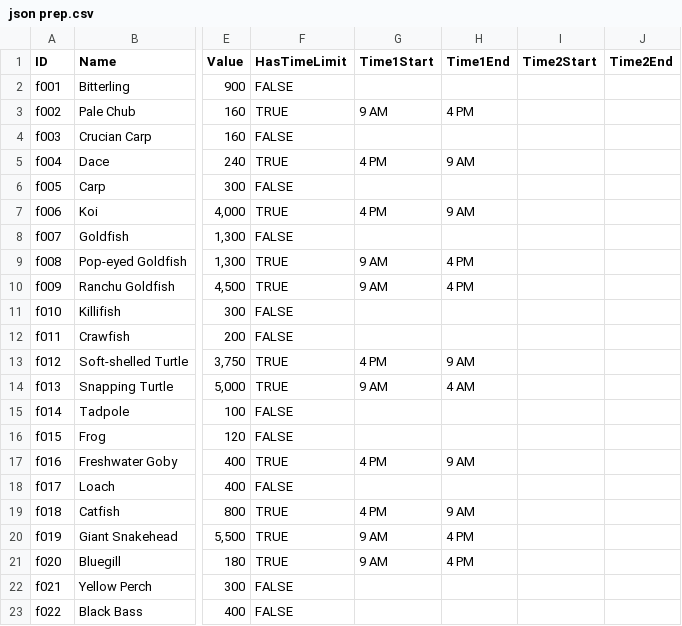
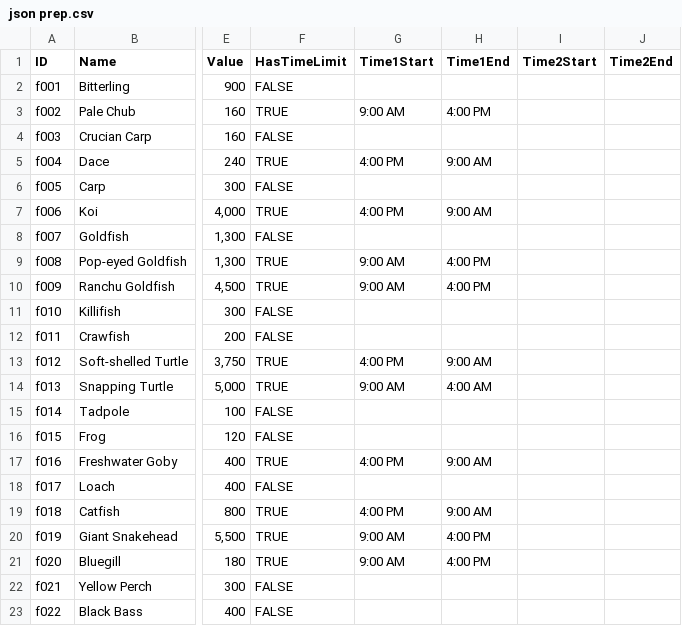
Before and after one commit to eltrov/json-test, a CSV file: acnh/json prep.csv, drawn as a sheet; only a part is shown, gaps mark what is left out; the diff covers the shown part only; the diff names each change by its address in the sheet, - before the commit and + after, or states it on an @@ line.

```diff
--- a/acnh/json prep.csv
+++ b/acnh/json prep.csv
-G3 (Time1Start): 9 AM
+G3 (Time1Start): 9:00 AM
-H3 (Time1End): 4 PM
+H3 (Time1End): 4:00 PM
-G5 (Time1Start): 4 PM
+G5 (Time1Start): 4:00 PM
-H5 (Time1End): 9 AM
+H5 (Time1End): 9:00 AM
-G7 (Time1Start): 4 PM
+G7 (Time1Start): 4:00 PM
-H7 (Time1End): 9 AM
+H7 (Time1End): 9:00 AM
-G9:G10 (Time1Start): 9 AM
+G9:G10 (Time1Start): 9:00 AM
-H9:H10 (Time1End): 4 PM
+H9:H10 (Time1End): 4:00 PM
-G13 (Time1Start): 4 PM
+G13 (Time1Start): 4:00 PM
-H13 (Time1End): 9 AM
+H13 (Time1End): 9:00 AM
-G14 (Time1Start): 9 AM
+G14 (Time1Start): 9:00 AM
-H14 (Time1End): 4 AM
+H14 (Time1End): 4:00 AM
-G17 (Time1Start): 4 PM
+G17 (Time1Start): 4:00 PM
-H17 (Time1End): 9 AM
+H17 (Time1End): 9:00 AM
-G19 (Time1Start): 4 PM
+G19 (Time1Start): 4:00 PM
-H19 (Time1End): 9 AM
+H19 (Time1End): 9:00 AM
-G20:G21 (Time1Start): 9 AM
+G20:G21 (Time1Start): 9:00 AM
-H20:H21 (Time1End): 4 PM
+H20:H21 (Time1End): 4:00 PM
```
Also changed, not shown: 56 edited cells elsewhere in this file, 1 other file.
